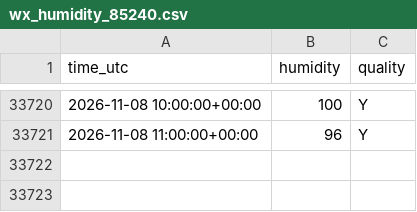
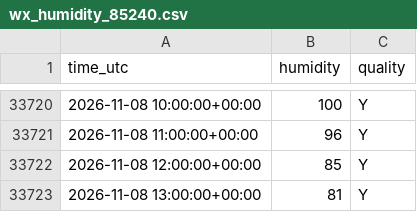
Before and after one commit to MindisBlank/SE3_DayAheadLoadForecast, a CSV file: data/wx_humidity_85240.csv, drawn as a sheet; only a part is shown, gaps mark what is left out.

```diff
--- a/data/wx_humidity_85240.csv
+++ b/data/wx_humidity_85240.csv
@@ -33721 +33721,3 @@ time_utc,humidity,quality
 2026-11-08 11:00:00+00:00,96,Y
+2026-11-08 12:00:00+00:00,85,Y
+2026-11-08 13:00:00+00:00,81,Y
```
Also changed, not shown: data/wx_cloud_85240.csv, data/wx_cloud_98040.csv, 26 other files.
